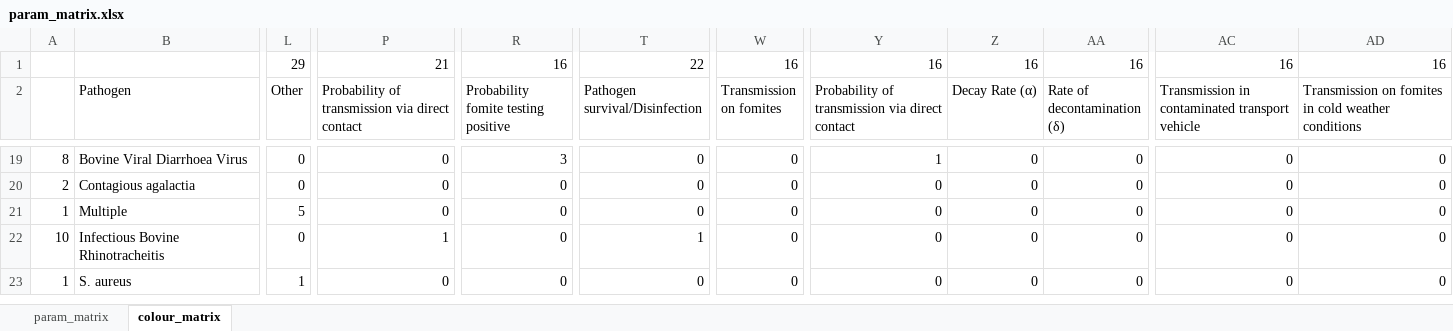
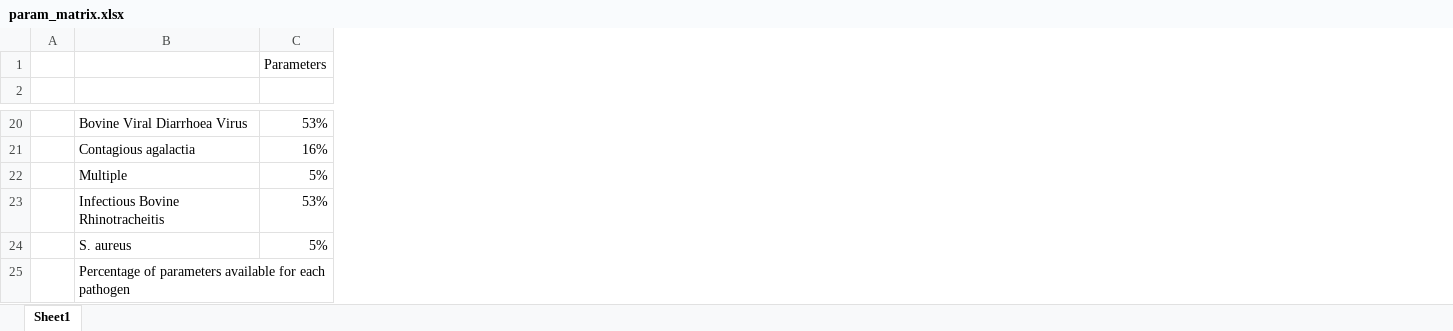
Before and after one commit to BIOSECURE-EU/parametra, an Excel workbook: outputs/param_matrix.xlsx, sheet Sheet1, drawn as a sheet; only a part is shown, gaps mark what is left out; values as stored, in another font and other column widths than the file's, no cell formats; conditional formats not drawn; removed rows and columns are numbered as before the commit, all else as after; rows hold the shown columns only; the diff covers the shown part only; the diff names each change by its address in the sheet, - before the commit and + after, or states it on an @@ line.

Commit message:
Clean duplicated parametres and update data availability matrix

```diff
--- a/outputs/param_matrix.xlsx (sheet Sheet1)
+++ b/outputs/param_matrix.xlsx (sheet Sheet1)
-sheet tab: colour_matrix
+sheet tab: Sheet1
-sheet tab: param_matrix
-column A, rows 19-23: 8 | 2 | 1 | 10 | 1
+column A, empty
+column C, row 1: Parameters; rows 20-24: 53% | 16% | 5% | 53% | 5%
-column L (Other), row 1: 29; rows 19-23: 0 | 0 | 5 | 0 | 1
-column P, rows 1-2: 21 | Probability of transmission via direct contact; rows 19-23: 0 | 0 | 0 | 1 | 0
-column R, rows 1-2: 16 | Probability fomite testing positive; rows 19-23: 3 | 0 | 0 | 0 | 0
-column T (Pathogen survival/Disinfection), row 1: 22; rows 19-23: 0 | 0 | 0 | 1 | 0
-column W (Transmission on fomites), row 1: 16; rows 19-23: all 0
-column Y, rows 1-2: 16 | Probability of transmission via direct contact; rows 19-23: 1 | 0 | 0 | 0 | 0
-column Z (Decay Rate (α)), row 1: 16; rows 19-23: all 0
-column AA (Rate of decontamination (δ)), row 1: 16; rows 19-23: all 0
-column AC, rows 1-2: 16 | Transmission in contaminated transport vehicle; rows 19-23: all 0
-column AD, rows 1-2: 16 | Transmission on fomites in cold weather conditions; rows 19-23: all 0
-B2: Pathogen
+B2: (empty)
+row 25:  | Percentage of parameters available for each pathogen
```
Also changed, not shown: 1 added row, 2 added columns and 47 edited cells elsewhere in this sheet, cell formats, data/parametra.xlsx, 8 other files.
